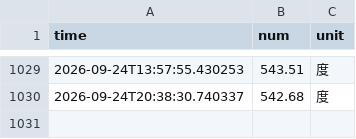
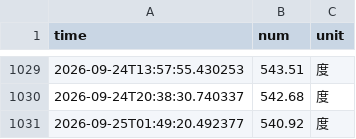
Before and after one commit to MarioZZJ/nju_electric_monitor, a CSV file: data/electricity_data.csv, drawn as a sheet; only a part is shown, gaps mark what is left out; the diff names each change by its address in the sheet, - before the commit and + after, or states it on an @@ line.

```diff
--- a/data/electricity_data.csv
+++ b/data/electricity_data.csv
+row 1031: 2026-09-25T01:49:20.492377 | 540.92 | 度
```
Also changed, not shown: 4 other files.
